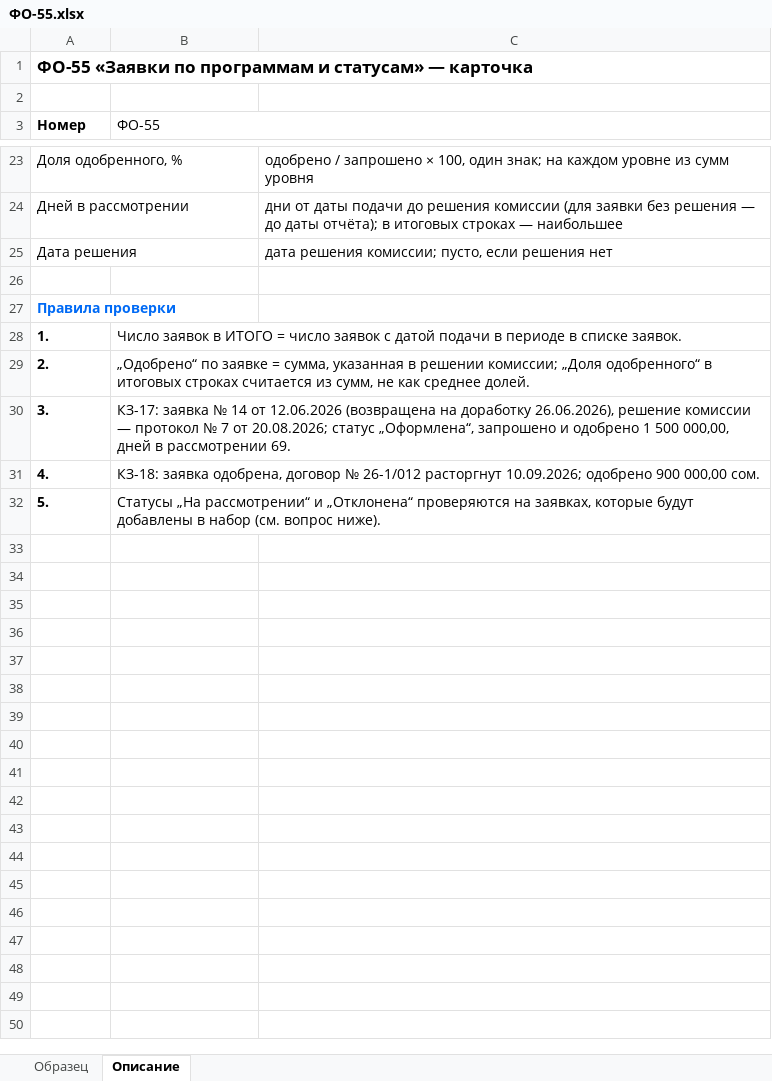
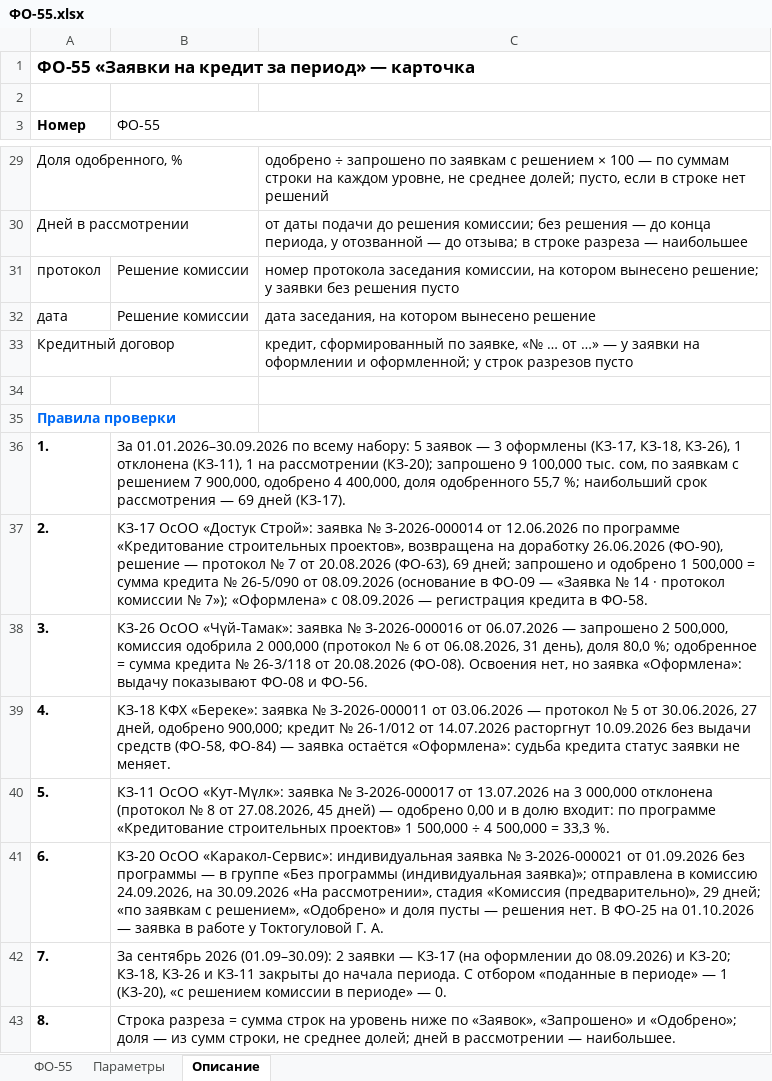
Before and after one commit to omurgazievnursultan8-hue/asubk-test, an Excel workbook: docs/perechen-otchetov/obrazcy/ФО-55.xlsx, sheet Описание, drawn as a sheet; only a part is shown, gaps mark what is left out; values as stored, in another font and other column widths than the file's, no borders; removed rows and columns are numbered as before the commit, all else as after; the diff covers the shown part only; the diff names each change by its address in the sheet, - before the commit and + after, or states it on an @@ line.

```diff
--- a/docs/perechen-otchetov/obrazcy/ФО-55.xlsx (sheet Описание)
+++ b/docs/perechen-otchetov/obrazcy/ФО-55.xlsx (sheet Описание)
-sheet tab: Образец
+sheet tab: ФО-55
+sheet tab: Параметры
-A1 (Номер): ФО-55 «Заявки по программам и статусам» — карточка
+A1 (Номер): ФО-55 «Заявки на кредит за период» — карточка
-C29: одобрено / запрошено × 100, один знак; на каждом уровне из сумм уровня
+C29: одобрено ÷ запрошено по заявкам с решением × 100 — по суммам строки на каждом уровне, не среднее долей; пусто, если в строке нет решений
-C30: дни от даты подачи до решения комиссии (для заявки без решения — до даты отчёта); в итоговых строках — наибольшее
+C30: от даты подачи до решения комиссии; без решения — до конца периода, у отозванной — до отзыва; в строке разреза — наибольшее
-row 25: Дата решения |  | дата решения комиссии; пусто, если решения нет
+row 31: протокол | Решение комиссии | номер протокола заседания комиссии, на котором вынесено решение; у заявки без решения пусто
+row 32: дата | Решение комиссии | дата заседания, на котором вынесено решение
+row 33: Кредитный договор |  | кредит, сформированный по заявке, «№ … от …» — у заявки на оформлении и оформленной; у строк разрезов пусто
-B36 (ФО-55): Число заявок в ИТОГО = число заявок с датой подачи в периоде в списке заявок.
+B36 (ФО-55): За 01.01.2026–30.09.2026 по всему набору: 5 заявок — 3 оформлены (КЗ-17, КЗ-18, КЗ-26), 1 отклонена (КЗ-11), 1 на рассмотрении (КЗ-20); запрошено 9 100,000 тыс. сом, по заявкам с решением 7 900,000, одобрено 4 400,000, доля одобренного 55,7 %; наибольший срок рассмотрения — 69 дней (КЗ-17).
-B37 (ФО-55): „Одобрено“ по заявке = сумма, указанная в решении комиссии; „Доля одобренного“ в итоговых строках считается из сумм, не как среднее долей.
+B37 (ФО-55): КЗ-17 ОсОО «Достук Строй»: заявка № З-2026-000014 от 12.06.2026 по программе «Кредитование строительных проектов», возвращена на доработку 26.06.2026 (ФО-90), решение — протокол № 7 от 20.08.2026 (ФО-63), 69 дней; запрошено и одобрено 1 500,000 = сумма кредита № 26-5/090 от 08.09.2026 (основание в ФО-09 — «Заявка № 14 · протокол комиссии № 7»); «Оформлена» с 08.09.2026 — регистрация кредита в ФО-58.
-B38 (ФО-55): КЗ-17: заявка № 14 от 12.06.2026 (возвращена на доработку 26.06.2026), решение комиссии — протокол № 7 от 20.08.2026; статус „Оформлена“, запрошено и одобрено 1 500 000,00, дней в рассмотрении 69.
+B38 (ФО-55): КЗ-26 ОсОО «Чүй-Тамак»: заявка № З-2026-000016 от 06.07.2026 — запрошено 2 500,000, комиссия одобрила 2 000,000 (протокол № 6 от 06.08.2026, 31 день), доля 80,0 %; одобренное = сумма кредита № 26-3/118 от 20.08.2026 (ФО-08). Освоения нет, но заявка «Оформлена»: выдачу показывают ФО-08 и ФО-56.
-B39 (ФО-55): КЗ-18: заявка одобрена, договор № 26-1/012 расторгнут 10.09.2026; одобрено 900 000,00 сом.
+B39 (ФО-55): КЗ-18 КФХ «Береке»: заявка № З-2026-000011 от 03.06.2026 — протокол № 5 от 30.06.2026, 27 дней, одобрено 900,000; кредит № 26-1/012 от 14.07.2026 расторгнут 10.09.2026 без выдачи средств (ФО-58, ФО-84) — заявка остаётся «Оформлена»: судьба кредита статус заявки не меняет.
-B40 (ФО-55): Статусы „На рассмотрении“ и „Отклонена“ проверяются на заявках, которые будут добавлены в набор (см. вопрос ниже).
+B40 (ФО-55): КЗ-11 ОсОО «Кут-Мүлк»: заявка № З-2026-000017 от 13.07.2026 на 3 000,000 отклонена (протокол № 8 от 27.08.2026, 45 дней) — одобрено 0,00 и в долю входит: по программе «Кредитование строительных проектов» 1 500,000 ÷ 4 500,000 = 33,3 %.
+row 41: 6. | КЗ-20 ОсОО «Каракол-Сервис»: индивидуальная заявка № З-2026-000021 от 01.09.2026 без программы — в группе «Без программы (индивидуальная заявка)»; отправлена в комиссию 24.09.2026, на 30.09.2026 «На рассмотрении», стадия «Комиссия (предварительно)», 29 дней; «по заявкам с решением», «Одобрено» и доля пусты — решения нет. В ФО-25 на 01.10.2026 — заявка в работе у Токтогуловой Г. А.
+row 42: 7. | За сентябрь 2026 (01.09–30.09): 2 заявки — КЗ-17 (на оформлении до 08.09.2026) и КЗ-20; КЗ-18, КЗ-26 и КЗ-11 закрыты до начала периода. С отбором «поданные в периоде» — 1 (КЗ-20), «с решением комиссии в периоде» — 0.
+row 43: 8. | Строка разреза = сумма строк на уровень ниже по «Заявок», «Запрошено» и «Одобрено»; доля — из сумм строки, не среднее долей; дней в рассмотрении — наибольшее.
```
Also changed, not shown: 7 added rows, 1 removed row and 9 edited cells elsewhere in this sheet, sheet ФО-55, docs/perechen-otchetov/Перечень-отчётов.xlsx, docs/perechen-otchetov/Перечень.xlsx, 3 other files.
